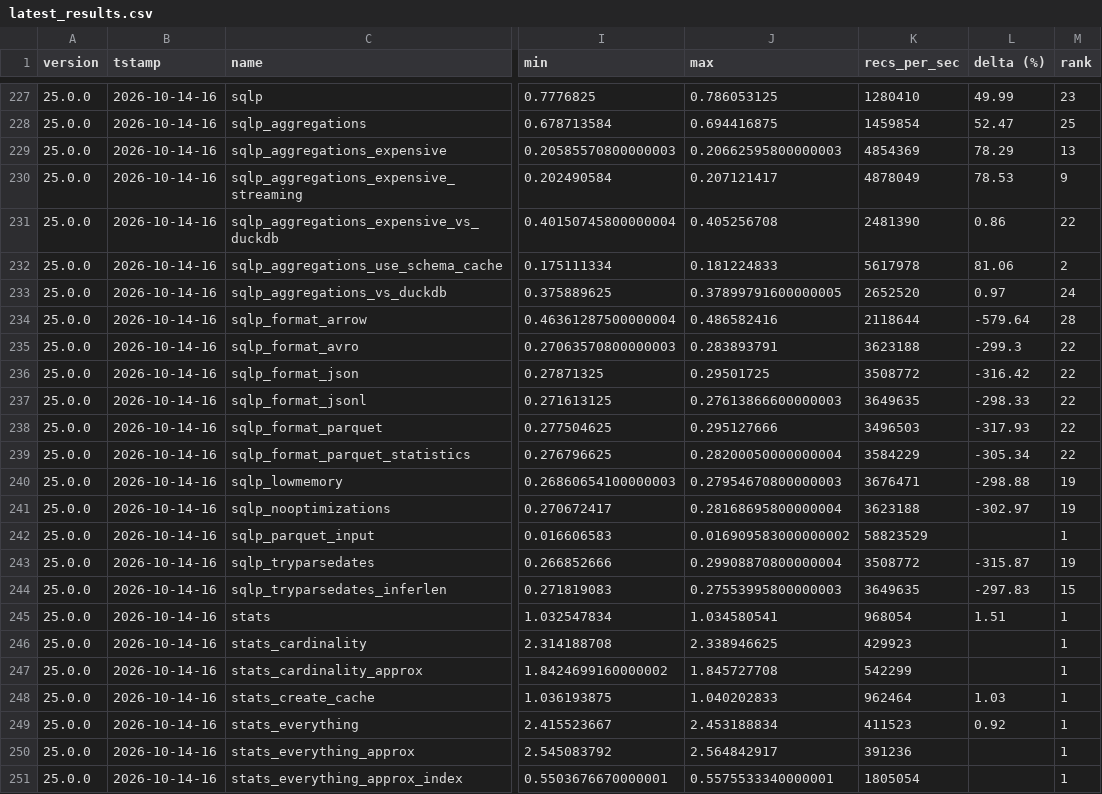
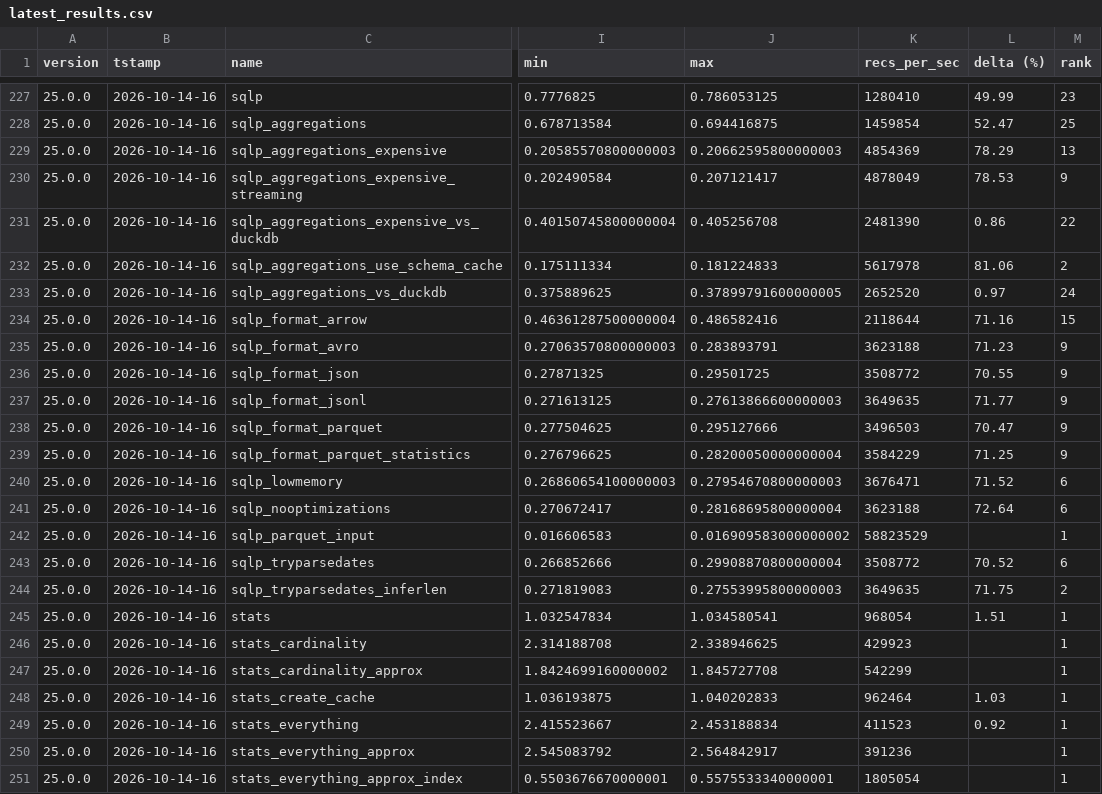
Before and after one commit to dathere/qsv, a CSV file: scripts/results/latest_results.csv, drawn as a sheet; only a part is shown, gaps mark what is left out; the diff names each change by its address in the sheet, - before the commit and + after, or states it on an @@ line.

```diff
--- a/scripts/results/latest_results.csv
+++ b/scripts/results/latest_results.csv
-L234 (delta (%)): -579.64
+L234 (delta (%)): 71.16
-M234 (rank): 28
+M234 (rank): 15
-L235 (delta (%)): -299.3
+L235 (delta (%)): 71.23
-M235:M239 (rank): 22
+M235:M239 (rank): 9
-L236 (delta (%)): -316.42
+L236 (delta (%)): 70.55
-L237 (delta (%)): -298.33
+L237 (delta (%)): 71.77
-L238 (delta (%)): -317.93
+L238 (delta (%)): 70.47
-L239 (delta (%)): -305.34
+L239 (delta (%)): 71.25
-L240 (delta (%)): -298.88
+L240 (delta (%)): 71.52
-M240:M241 (rank): 19
+M240:M241 (rank): 6
-L241 (delta (%)): -302.97
+L241 (delta (%)): 72.64
-L243 (delta (%)): -315.87
+L243 (delta (%)): 70.52
-M243 (rank): 19
+M243 (rank): 6
-L244 (delta (%)): -297.83
+L244 (delta (%)): 71.75
-M244 (rank): 15
+M244 (rank): 2
```
Also changed, not shown: 3 other files.
